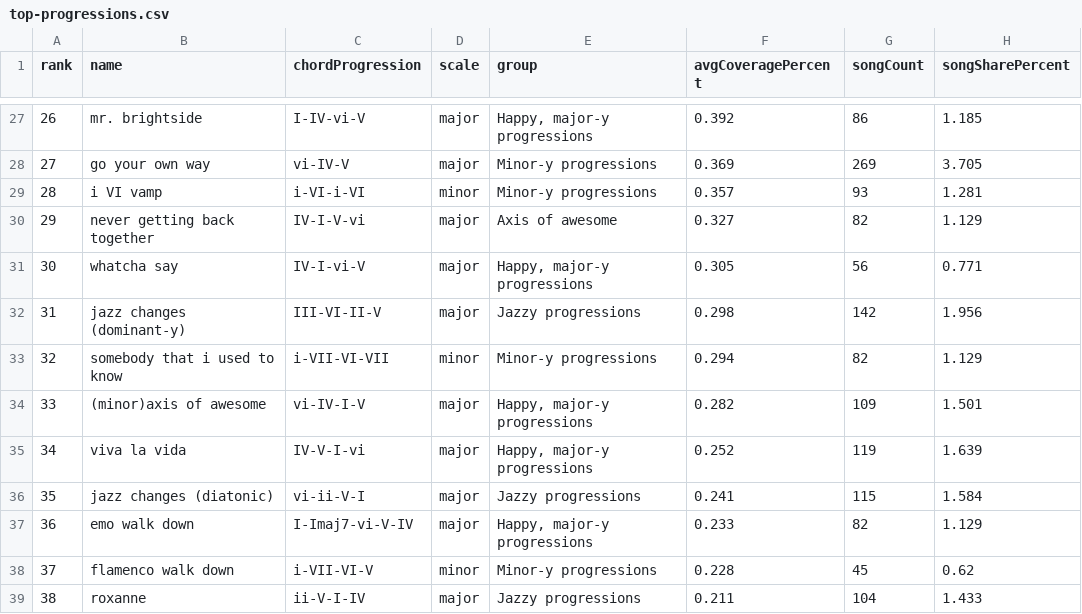
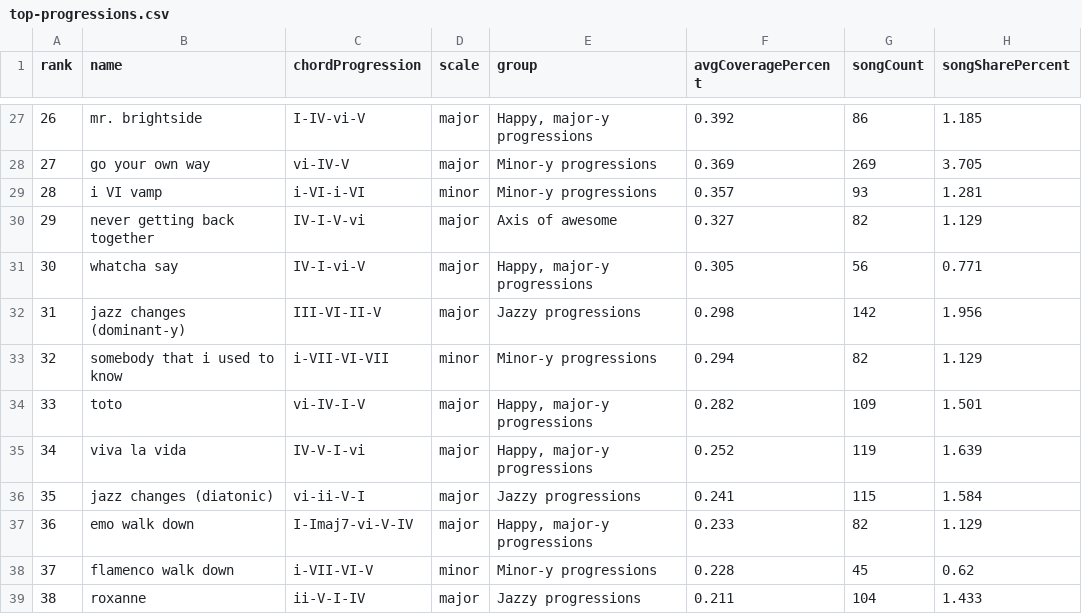
Before and after one commit to the-pudding/harmony, a CSV file: src/data/charts/top-progressions.csv, drawn as a sheet; only a part is shown, gaps mark what is left out.

```diff
--- a/src/data/charts/top-progressions.csv
+++ b/src/data/charts/top-progressions.csv
@@ -33,3 +33,3 @@ rank,name,chordProgression,scale,group,avgCoveragePercent,songCount,songSharePer
 32,somebody that i used to know,i-VII-VI-VII,minor,Minor-y progressions,0.294,82,1.129
-33,(minor)axis of awesome,vi-IV-I-V,major,"Happy, major-y progressions",0.282,109,1.501
+33,toto,vi-IV-I-V,major,"Happy, major-y progressions",0.282,109,1.501
 34,viva la vida,IV-V-I-vi,major,"Happy, major-y progressions",0.252,119,1.639
```
Also changed, not shown: src/data/test-songs.csv, 5 other files.
